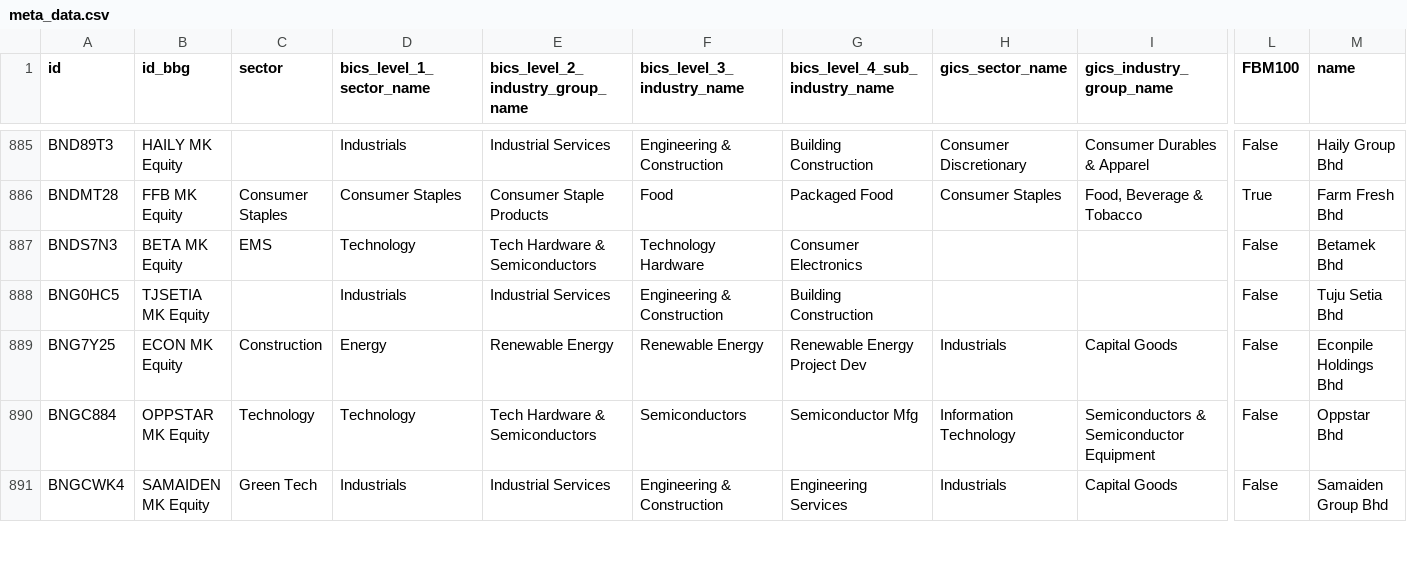
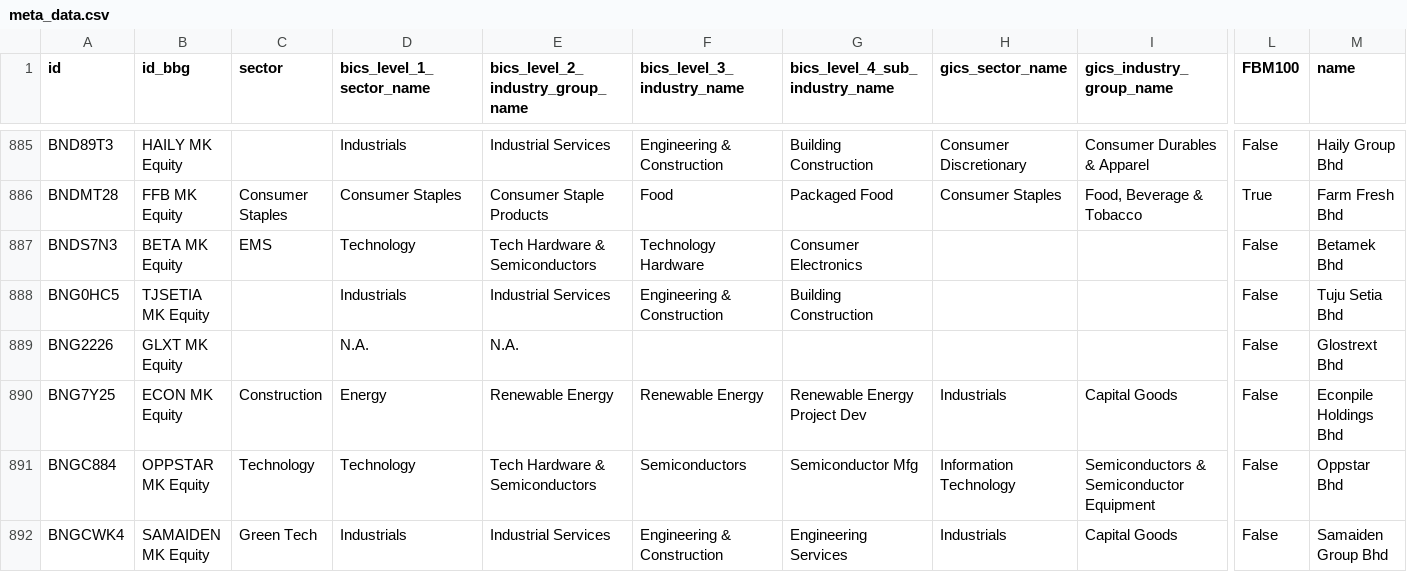
Before and after one commit to etq-quant/bursa, a CSV file: data/meta_data.csv, drawn as a sheet; only a part is shown, gaps mark what is left out; rows hold the shown columns only; the diff names each change by its address in the sheet, - before the commit and + after, or states it on an @@ line.

Commit message:
[bot] commit

```diff
--- a/data/meta_data.csv
+++ b/data/meta_data.csv
+row 889: BNG2226 | GLXT MK Equity |  | N.A. | N.A. |  |  |  |  | False | Glostrext Bhd
```
